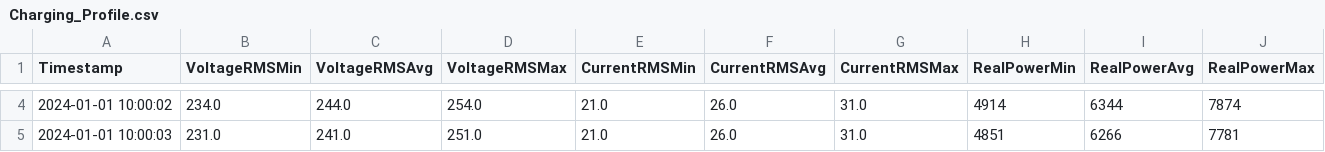
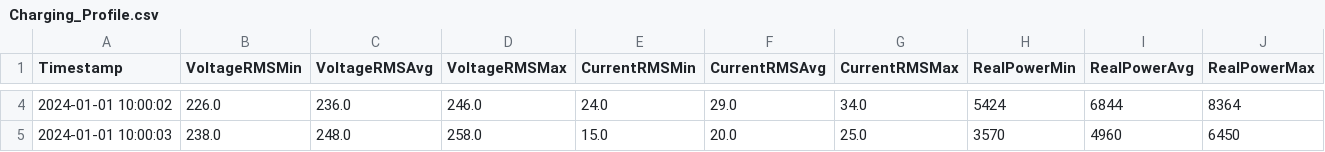
Before and after one commit to usernameborko/virtuelizacija_procesa_projekat, a CSV file: Client/bin/Debug/VehicleData/BMW_i3/Charging_Profile.csv, drawn as a sheet; only a part is shown, gaps mark what is left out; the diff covers the shown part only; the diff names each change by its address in the sheet, - before the commit and + after, or states it on an @@ line.

```diff
--- a/Client/bin/Debug/VehicleData/BMW_i3/Charging_Profile.csv
+++ b/Client/bin/Debug/VehicleData/BMW_i3/Charging_Profile.csv
-B4 (VoltageRMSMin): 234.0
+B4 (VoltageRMSMin): 226.0
-C4 (VoltageRMSAvg): 244.0
+C4 (VoltageRMSAvg): 236.0
-D4 (VoltageRMSMax): 254.0
+D4 (VoltageRMSMax): 246.0
-E4 (CurrentRMSMin): 21.0
+E4 (CurrentRMSMin): 24.0
-F4 (CurrentRMSAvg): 26.0
+F4 (CurrentRMSAvg): 29.0
-G4 (CurrentRMSMax): 31.0
+G4 (CurrentRMSMax): 34.0
-H4 (RealPowerMin): 4914
+H4 (RealPowerMin): 5424
-I4 (RealPowerAvg): 6344
+I4 (RealPowerAvg): 6844
-J4 (RealPowerMax): 7874
+J4 (RealPowerMax): 8364
-B5 (VoltageRMSMin): 231.0
+B5 (VoltageRMSMin): 238.0
-C5 (VoltageRMSAvg): 241.0
+C5 (VoltageRMSAvg): 248.0
-D5 (VoltageRMSMax): 251.0
+D5 (VoltageRMSMax): 258.0
-E5 (CurrentRMSMin): 21.0
+E5 (CurrentRMSMin): 15.0
-F5 (CurrentRMSAvg): 26.0
+F5 (CurrentRMSAvg): 20.0
-G5 (CurrentRMSMax): 31.0
+G5 (CurrentRMSMax): 25.0
-H5 (RealPowerMin): 4851
+H5 (RealPowerMin): 3570
-I5 (RealPowerAvg): 6266
+I5 (RealPowerAvg): 4960
-J5 (RealPowerMax): 7781
+J5 (RealPowerMax): 6450
```
Also changed, not shown: 132 edited cells elsewhere in this file, Client/bin/Debug/VehicleData/Audi_A3/Charging_Profile.csv, Client/bin/Debug/VehicleData/Hyundai_Kona/Charging_Profile.csv, 30 other files.
